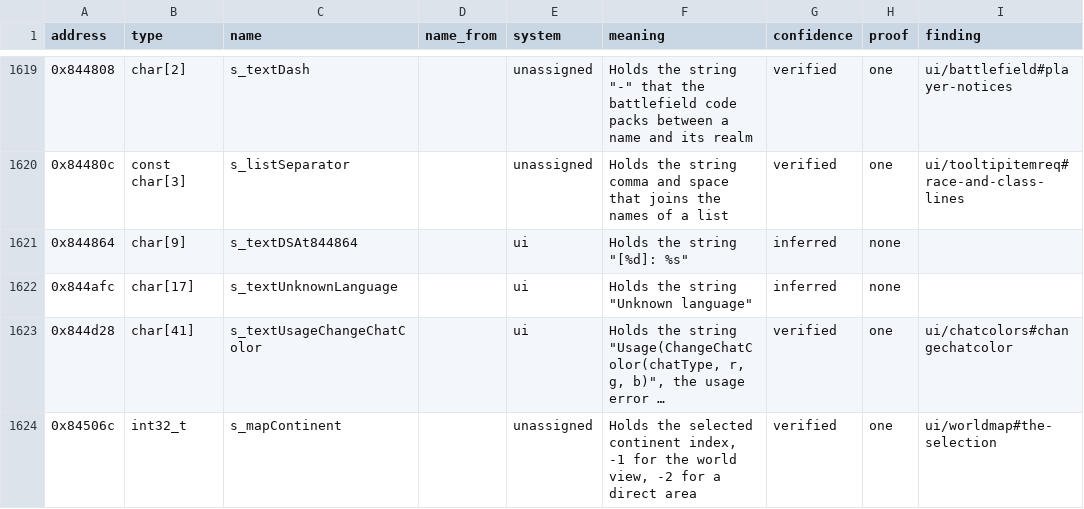
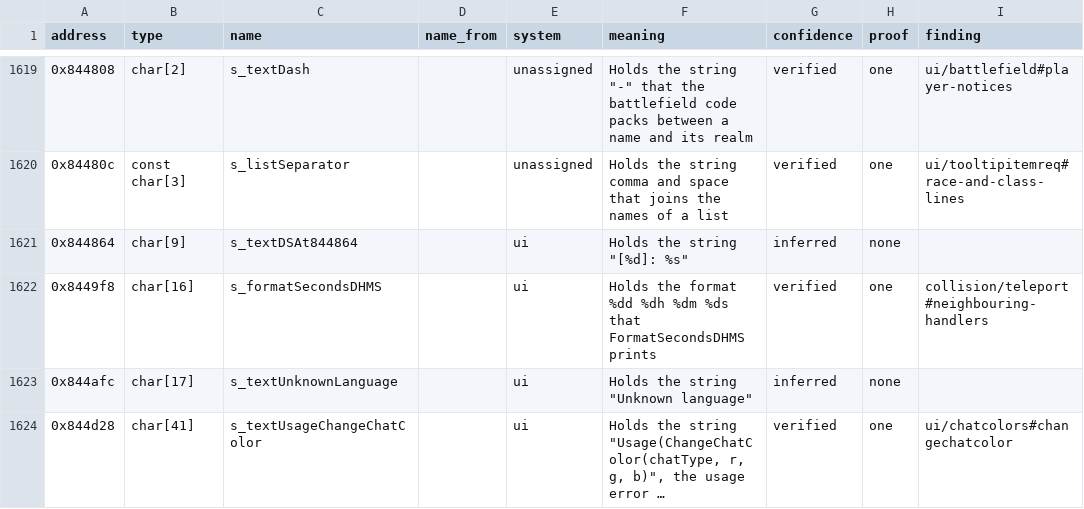
Before and after one commit to samwhosung/benilla-re, a TSV file: symbols/globals.tsv, drawn as a sheet; only a part is shown, gaps mark what is left out; the shorter side is filled out with more unchanged rows; long unchanged cells end in ….

```diff
--- a/symbols/globals.tsv
+++ b/symbols/globals.tsv
@@ -1621,2 +1621,3 @@ address	type	name	name_from	system	meaning	confidence	proof	finding
 0x844864	char[9]	s_textDSAt844864		ui	Holds the string "[%d]: %s"	inferred	none	
+0x8449f8	char[16]	s_formatSecondsDHMS		ui	Holds the format %dd %dh %dm %ds that FormatSecondsDHMS prints	verified	one	collision/teleport#neighbouring-handlers
 0x844afc	char[17]	s_textUnknownLanguage		ui	Holds the string "Unknown language"	inferred	none	
```
Also changed, not shown: 5 other files.
